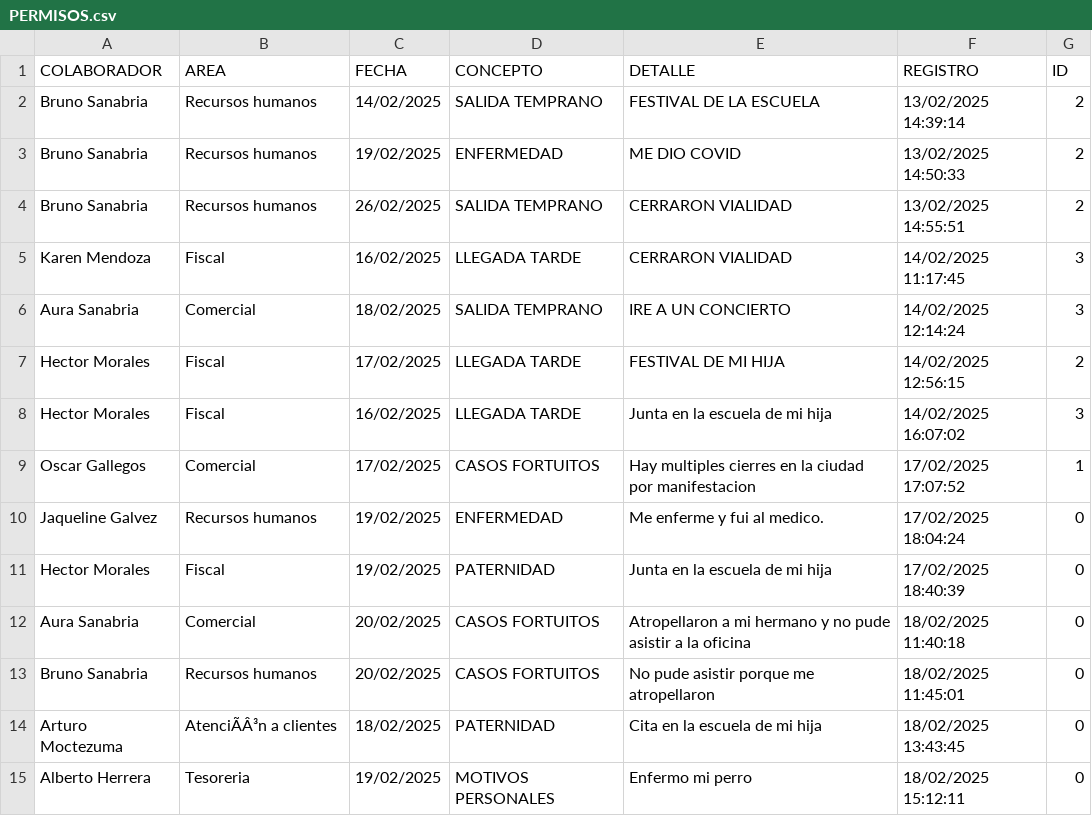
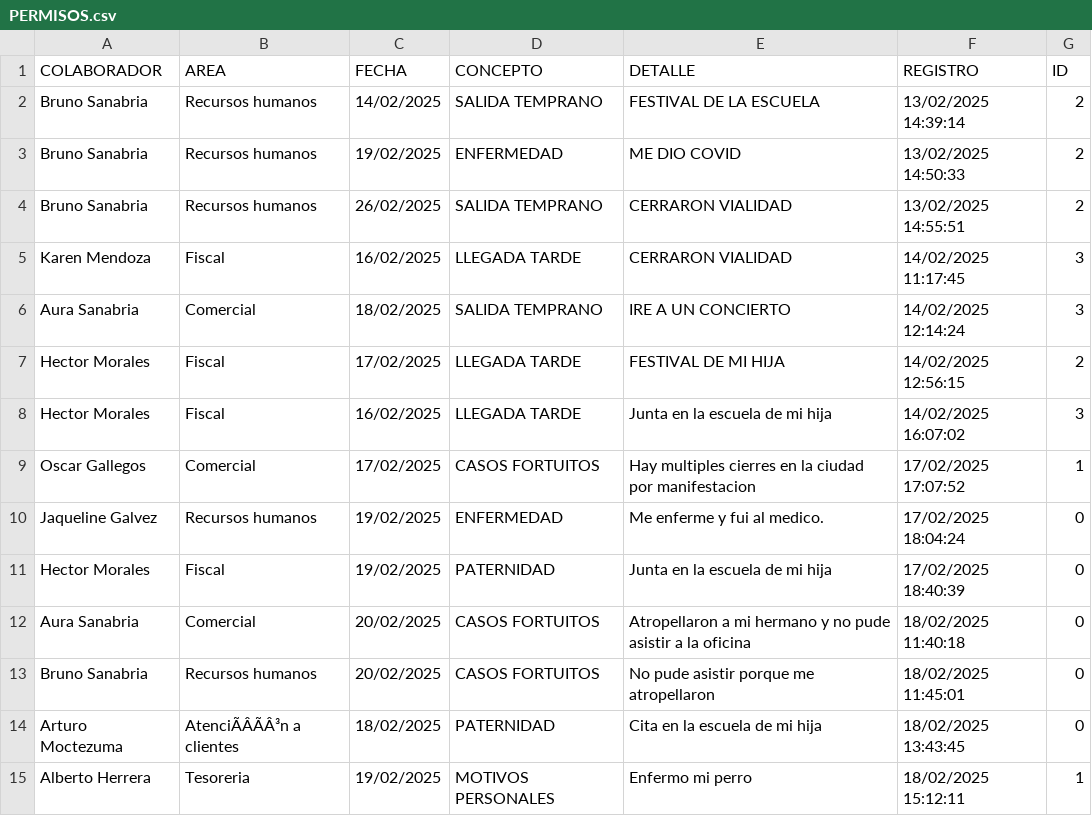
Before and after one commit to BM1012/AsistenciasTV, a CSV file: PERMISOS.csv, drawn as a sheet; the diff names each change by its address in the sheet, - before the commit and + after, or states it on an @@ line.

Commit message:
Actualización automática del archivo

```diff
--- a/PERMISOS.csv
+++ b/PERMISOS.csv
-B14 (AREA): AtenciÃÂ³n a clientes
+B14 (AREA): AtenciÃÂÃÂ³n a clientes
-G15 (ID): 0
+G15 (ID): 1
```
